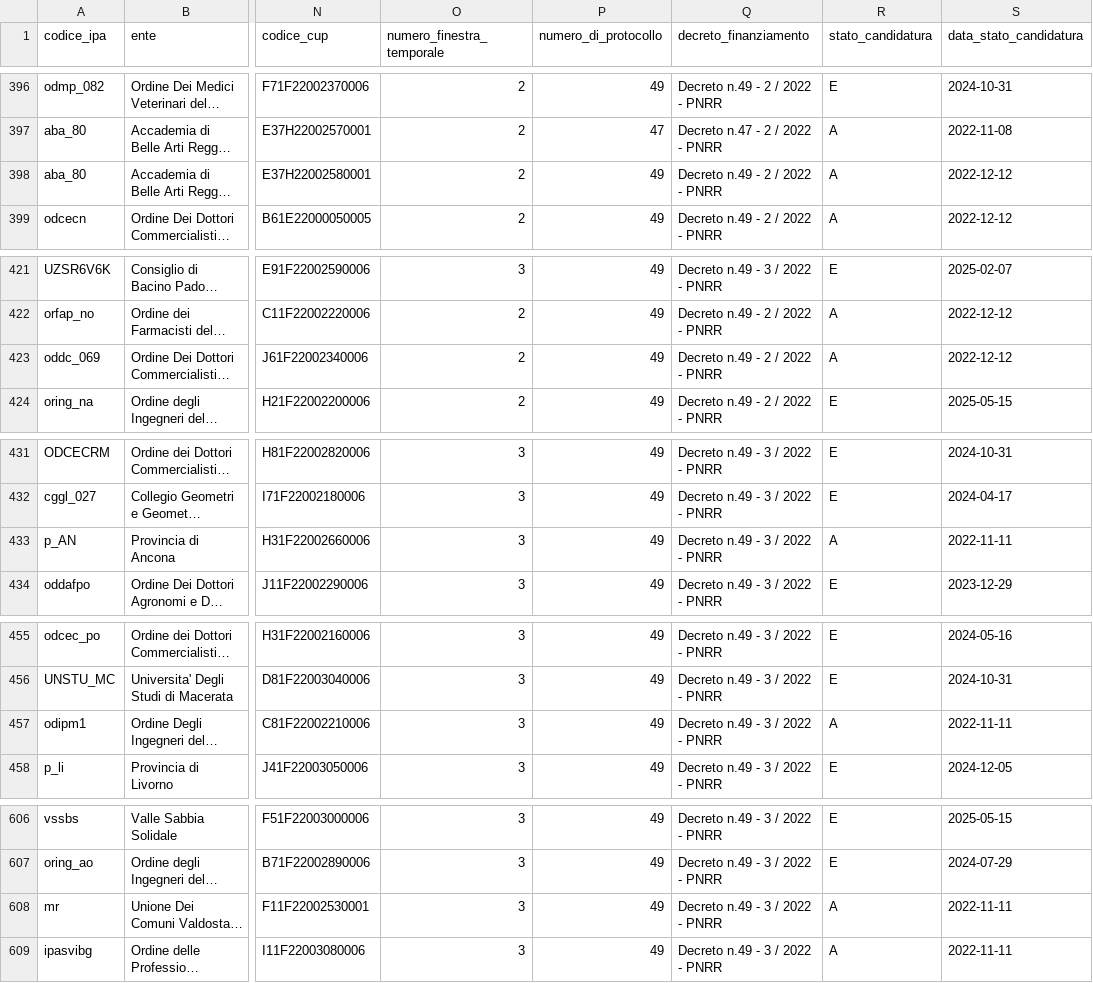
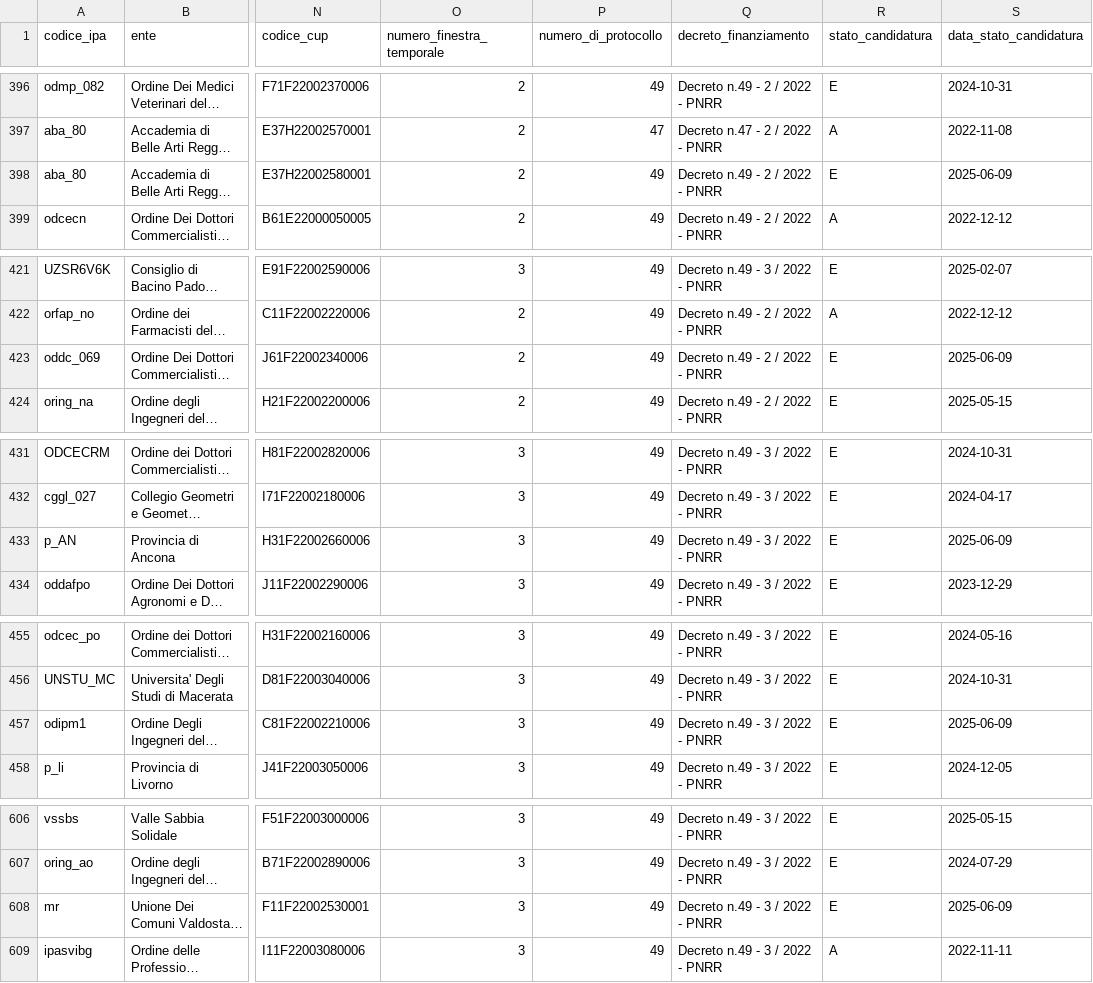
Before and after one commit to teamdigitale/padigitale2026-opendata, a CSV file: data/candidature_altrienti_finanziate.csv, drawn as a sheet; only a part is shown, gaps mark what is left out; long unchanged cells end in …; the diff covers the shown part only; the diff names each change by its address in the sheet, - before the commit and + after, or states it on an @@ line.

Commit message:
data updated at 2025-06-10T02:37:14.210522+00:00

```diff
--- a/data/candidature_altrienti_finanziate.csv
+++ b/data/candidature_altrienti_finanziate.csv
-R398 (stato_candidatura): A
+R398 (stato_candidatura): E
-S398 (data_stato_candidatura): 2022-12-12
+S398 (data_stato_candidatura): 2025-06-09
-R423 (stato_candidatura): A
+R423 (stato_candidatura): E
-S423 (data_stato_candidatura): 2022-12-12
+S423 (data_stato_candidatura): 2025-06-09
-R433 (stato_candidatura): A
+R433 (stato_candidatura): E
-S433 (data_stato_candidatura): 2022-11-11
+S433 (data_stato_candidatura): 2025-06-09
-R457 (stato_candidatura): A
+R457 (stato_candidatura): E
-S457 (data_stato_candidatura): 2022-11-11
+S457 (data_stato_candidatura): 2025-06-09
-R608 (stato_candidatura): A
+R608 (stato_candidatura): E
-S608 (data_stato_candidatura): 2022-11-11
+S608 (data_stato_candidatura): 2025-06-09
```
Also changed, not shown: 80 edited cells elsewhere in this file, 3 other files.
